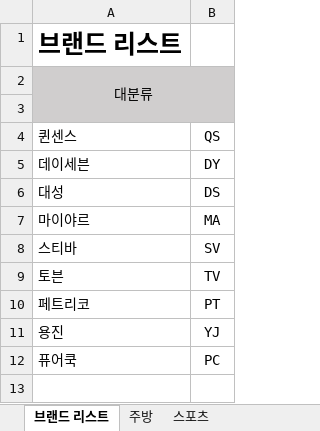
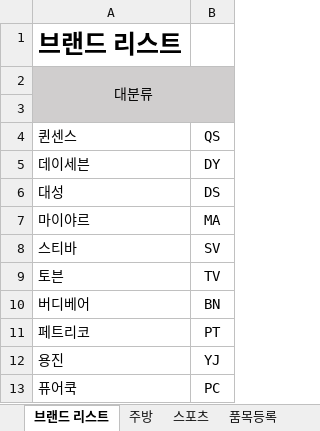
Before and after one commit to ibzandorcas/product-code, an Excel workbook: 품목코드 등록 자료_시트나눔.xlsx, sheet 브랜드 리스트, drawn as a sheet; values as stored, in another font and other column widths than the file's, no borders; the diff names each change by its address in the sheet, - before the commit and + after, or states it on an @@ line.

```diff
--- a/품목코드 등록 자료_시트나눔.xlsx (sheet 브랜드 리스트)
+++ b/품목코드 등록 자료_시트나눔.xlsx (sheet 브랜드 리스트)
+sheet tab: 품목등록
+row 10: 버디베어 | BN
```
Also changed, not shown: sheet 주방, 1 other file.
